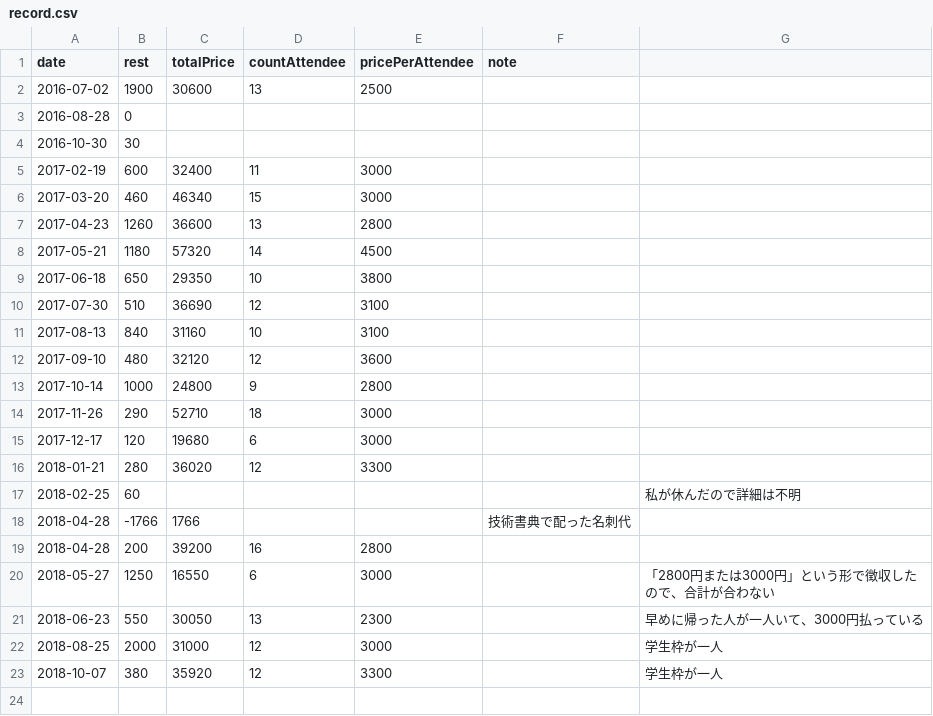
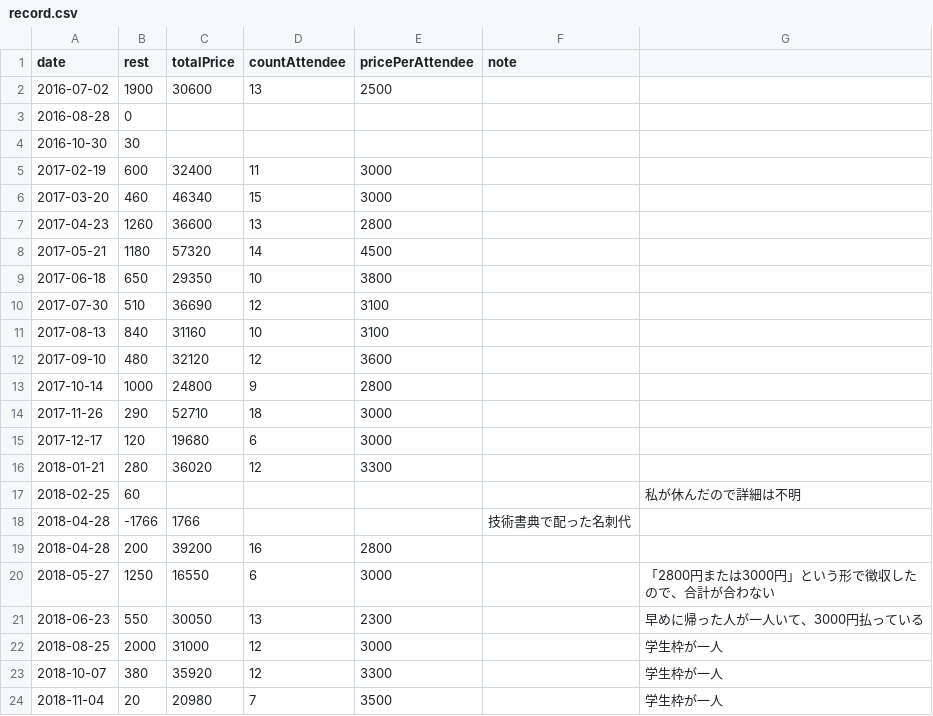
Before and after one commit to hasmoku/fund, a CSV file: record.csv, drawn as a sheet.

Commit message:
Update 2018-11

```diff
--- a/record.csv
+++ b/record.csv
@@ -23 +23,2 @@ date      ,      rest, totalPrice, countAttendee, pricePerAttendee, note
 2018-10-07,       380, 35920     , 12           , 3300,           , 学生枠が一人
+2018-11-04,        20, 20980     ,  7           , 3500,           , 学生枠が一人
```
